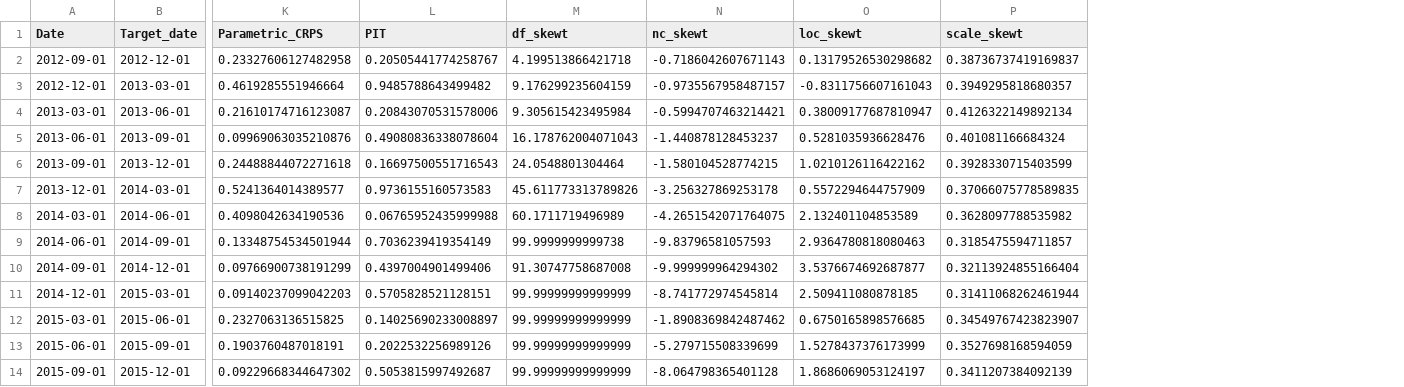
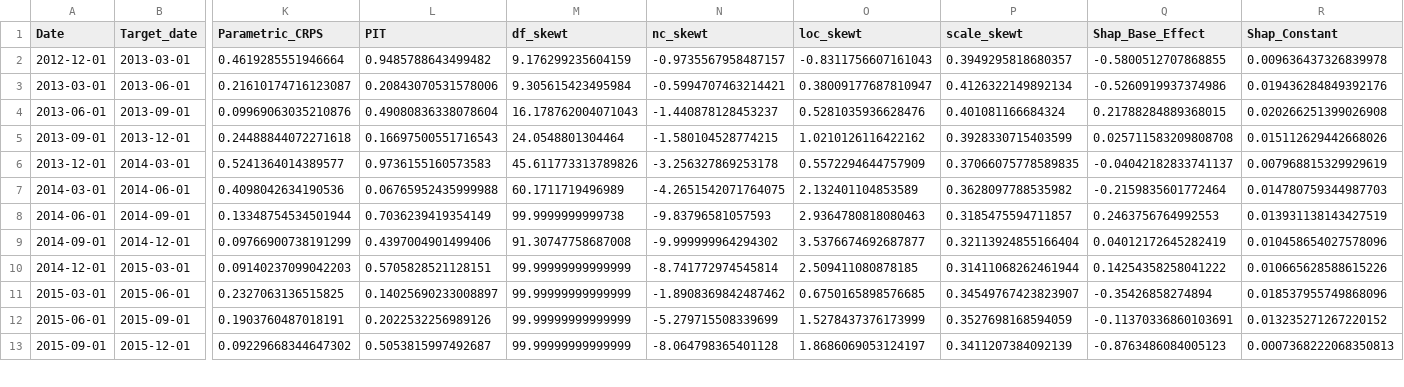
Before and after one commit to Sinus4096/Bachelor-Thesis-Probabilistic-Forecasting-for-Swiss-Inflation, a CSV file: Code/Results/Data_experiments_benchmark/Benchmark_ARGARCH_Core_3m.csv, drawn as a sheet; only a part is shown, gaps mark what is left out; removed rows and columns are numbered as before the commit, all else as after; rows hold the shown columns only; the diff names each change by its address in the sheet, - before the commit and + after, or states it on an @@ line.

```diff
--- a/Code/Results/Data_experiments_benchmark/Benchmark_ARGARCH_Core_3m.csv
+++ b/Code/Results/Data_experiments_benchmark/Benchmark_ARGARCH_Core_3m.csv
+column Q (Shap_Base_Effect), rows 2-13: -0.5800512707868855 | -0.5260919937374986 | 0.21788284889368015 | 0.025711583209808708 | -0.04042182833741137 | -0.2159835601772464 | 0.2463756764992553 | 0.04012172645282419 | 0.14254358258041222 | -0.35426858274894 | -0.11370336860103691 | -0.8763486084005123
+column R (Shap_Constant), rows 2-13: 0.009636437326839978 | 0.019436284849392176 | 0.020266251399026908 | 0.015112629442668026 | 0.007968815329929619 | 0.014780759344987703 | 0.013931138143427519 | 0.010458654027578096 | 0.010665628588615226 | 0.018537955749868096 | 0.013235271267220152 | 0.0007368222068350813
-row 2: 2012-09-01 | 2012-12-01 | 0.23327606127482958 | 0.20505441774258767 | 4.199513866421718 | -0.7186042607671143 | 0.13179526530298682 | 0.38736737419169837
```
Also changed, not shown: Code/Results/Data_experiments_benchmark/Benchmark_ARGARCH_Core_6m.csv, Code/Results/Data_experiments_benchmark/Benchmark_ARGARCH_Core_9m.csv, 17 other files.
